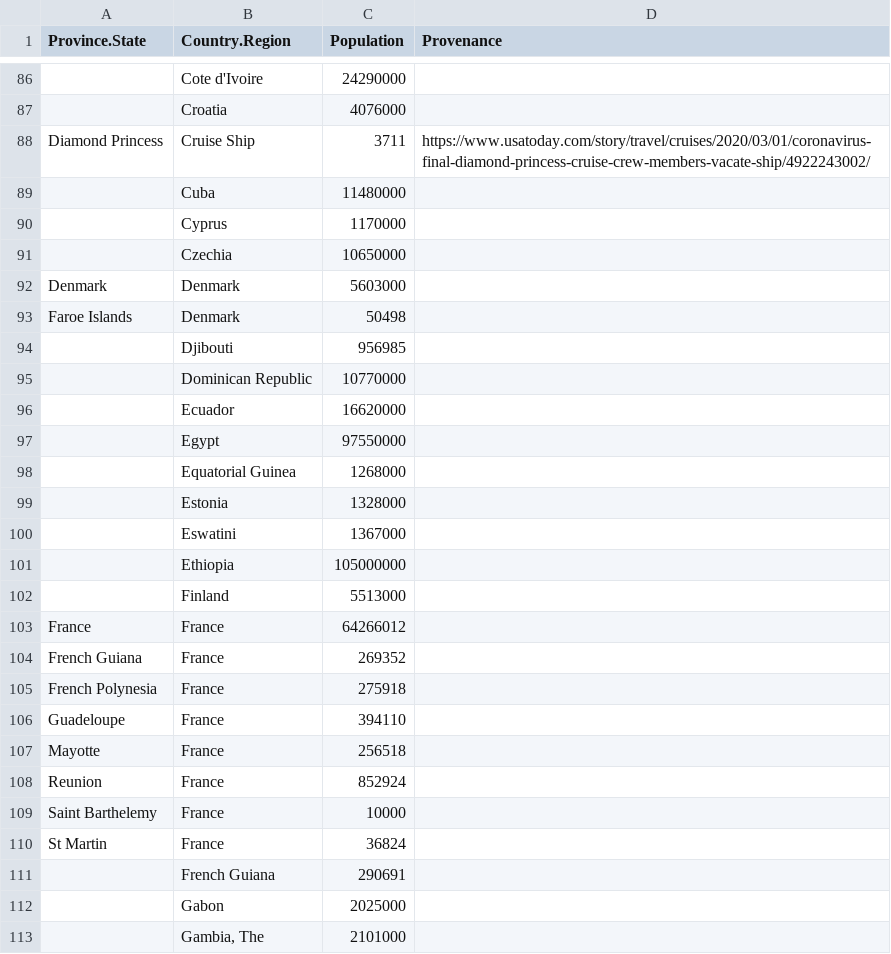
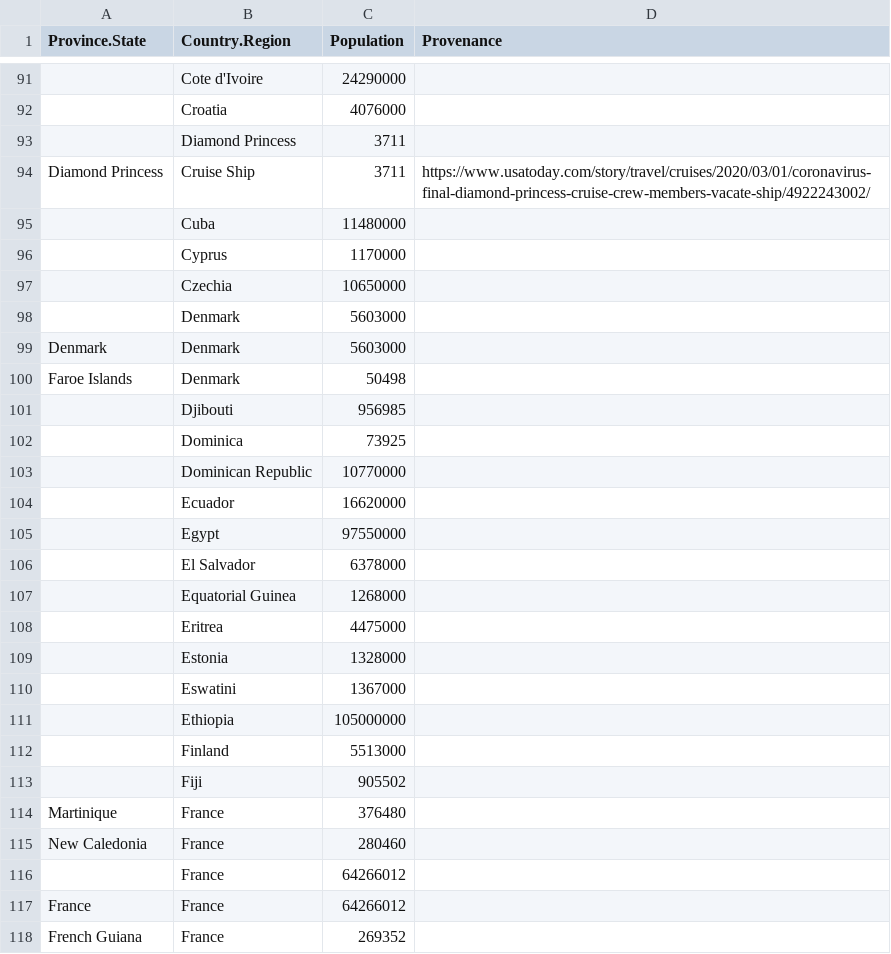
Before and after one commit to Yet-Another-Team/covid19-global-forecasting, a CSV file: manual_data/locations_population.csv, drawn as a sheet; only a part is shown, gaps mark what is left out; the shorter side is filled out with more unchanged rows; the diff covers the shown part only; the diff names each change by its address in the sheet, - before the commit and + after, or states it on an @@ line.

Commit message:
updating populations

```diff
--- a/manual_data/locations_population.csv
+++ b/manual_data/locations_population.csv
+row 93:  | Diamond Princess | 3711
+row 98:  | Denmark | 5603000
+row 102:  | Dominica | 73925
+row 106:  | El Salvador | 6378000
+row 108:  | Eritrea | 4475000
+row 113:  | Fiji | 905502
+row 114: Martinique | France | 376480
+row 115: New Caledonia | France | 280460
+row 116:  | France | 64266012
```
Also changed, not shown: 27 added rows elsewhere in this file, 2 other files.
